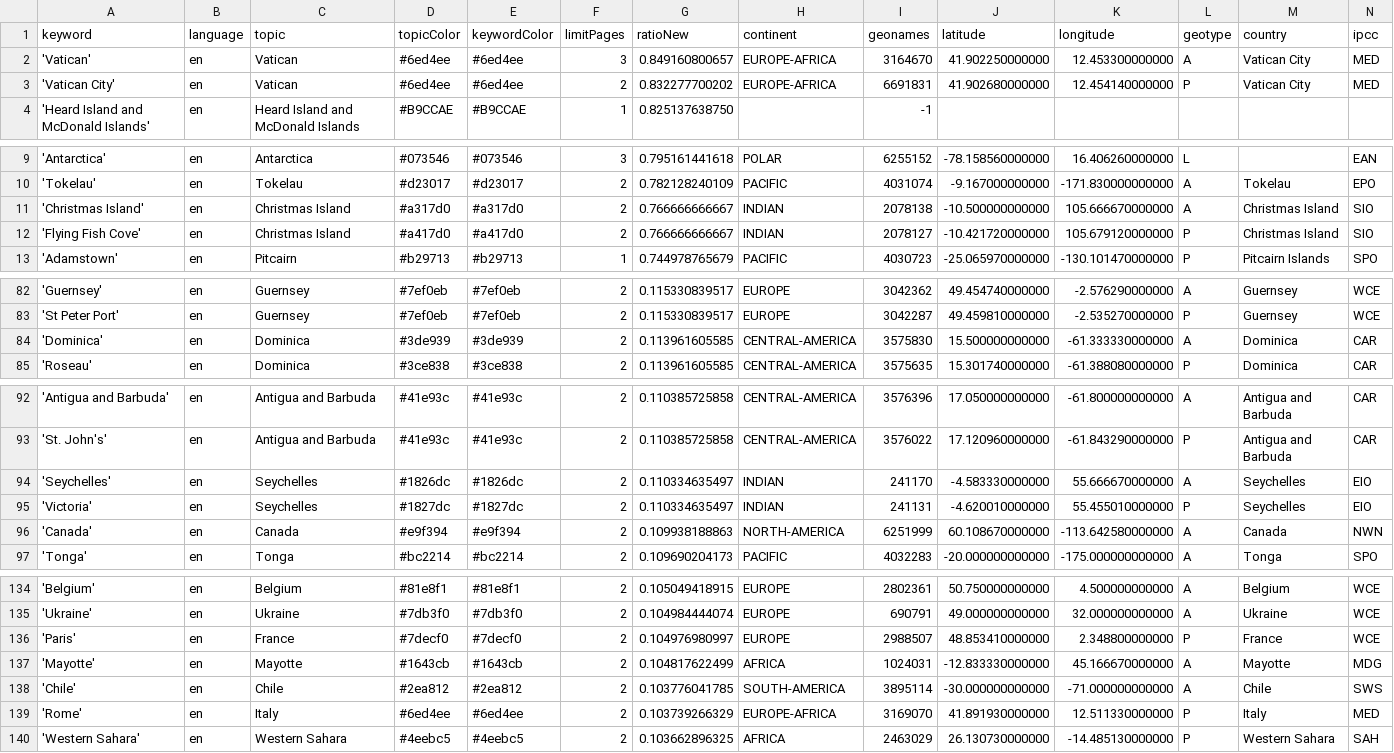
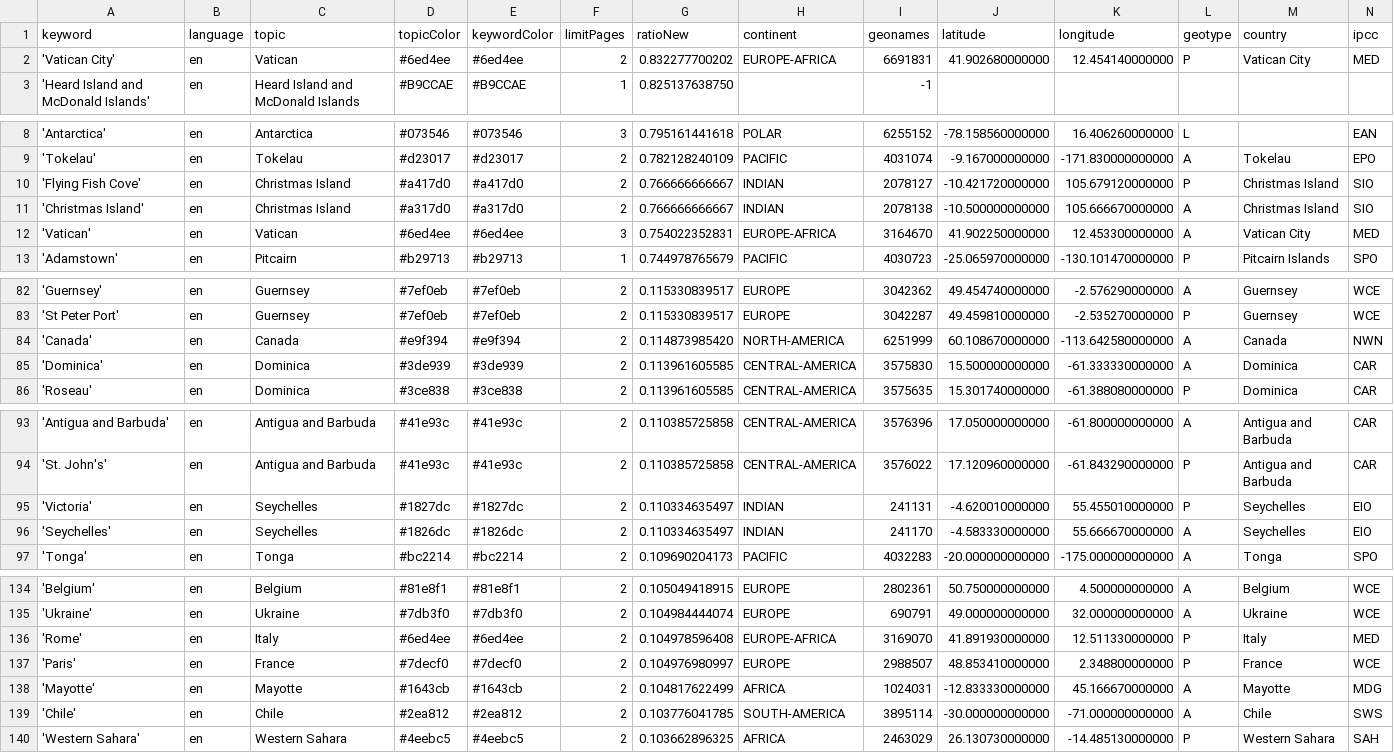
Before and after one commit to pg-ufr-news/locationWhisperer, a CSV file: keywords.csv, drawn as a sheet; only a part is shown, gaps mark what is left out.

```diff
--- a/keywords.csv
+++ b/keywords.csv
@@ -1,3 +1,2 @@
 keyword,language,topic,topicColor,keywordColor,limitPages,ratioNew,continent,geonames,latitude,longitude,geotype,country,ipcc
-'Vatican',en,Vatican,#6ed4ee,#6ed4ee,3,0.849160800657,EUROPE-AFRICA,3164670,41.902250000000,12.453300000000,A,Vatican City,MED
 'Vatican City',en,Vatican,#6ed4ee,#6ed4ee,2,0.832277700202,EUROPE-AFRICA,6691831,41.902680000000,12.454140000000,P,Vatican City,MED
@@ -10,4 +9,5 @@ keyword,language,topic,topicColor,keywordColor,limitPages,ratioNew,continent,geo
 'Tokelau',en,Tokelau,#d23017,#d23017,2,0.782128240109,PACIFIC,4031074,-9.167000000000,-171.830000000000,A,Tokelau,EPO
+'Flying Fish Cove',en,Christmas Island,#a417d0,#a417d0,2,0.766666666667,INDIAN,2078127,-10.421720000000,105.679120000000,P,Christmas Island,SIO
 'Christmas Island',en,Christmas Island,#a317d0,#a317d0,2,0.766666666667,INDIAN,2078138,-10.500000000000,105.666670000000,A,Christmas Island,SIO
-'Flying Fish Cove',en,Christmas Island,#a417d0,#a417d0,2,0.766666666667,INDIAN,2078127,-10.421720000000,105.679120000000,P,Christmas Island,SIO
+'Vatican',en,Vatican,#6ed4ee,#6ed4ee,3,0.754022352831,EUROPE-AFRICA,3164670,41.902250000000,12.453300000000,A,Vatican City,MED
 'Adamstown',en,Pitcairn,#b29713,#b29713,1,0.744978765679,PACIFIC,4030723,-25.065970000000,-130.101470000000,P,Pitcairn Islands,SPO
@@ -83,2 +83,3 @@ keyword,language,topic,topicColor,keywordColor,limitPages,ratioNew,continent,geo
 'St Peter Port',en,Guernsey,#7ef0eb,#7ef0eb,2,0.115330839517,EUROPE,3042287,49.459810000000,-2.535270000000,P,Guernsey,WCE
+'Canada',en,Canada,#e9f394,#e9f394,2,0.114873985420,NORTH-AMERICA,6251999,60.108670000000,-113.642580000000,A,Canada,NWN
 'Dominica',en,Dominica,#3de939,#3de939,2,0.113961605585,CENTRAL-AMERICA,3575830,15.500000000000,-61.333330000000,A,Dominica,CAR
@@ -93,5 +94,4 @@ keyword,language,topic,topicColor,keywordColor,limitPages,ratioNew,continent,geo
 'St. John's',en,Antigua and Barbuda,#41e93c,#41e93c,2,0.110385725858,CENTRAL-AMERICA,3576022,17.120960000000,-61.843290000000,P,Antigua and Barbuda,CAR
+'Victoria',en,Seychelles,#1827dc,#1827dc,2,0.110334635497,INDIAN,241131,-4.620010000000,55.455010000000,P,Seychelles,EIO
 'Seychelles',en,Seychelles,#1826dc,#1826dc,2,0.110334635497,INDIAN,241170,-4.583330000000,55.666670000000,A,Seychelles,EIO
-'Victoria',en,Seychelles,#1827dc,#1827dc,2,0.110334635497,INDIAN,241131,-4.620010000000,55.455010000000,P,Seychelles,EIO
-'Canada',en,Canada,#e9f394,#e9f394,2,0.109938188863,NORTH-AMERICA,6251999,60.108670000000,-113.642580000000,A,Canada,NWN
 'Tonga',en,Tonga,#bc2214,#bc2214,2,0.109690204173,PACIFIC,4032283,-20.000000000000,-175.000000000000,A,Tonga,SPO
@@ -135,2 +135,3 @@ keyword,language,topic,topicColor,keywordColor,limitPages,ratioNew,continent,geo
 'Ukraine',en,Ukraine,#7db3f0,#7db3f0,2,0.104984444074,EUROPE,690791,49.000000000000,32.000000000000,A,Ukraine,WCE
+'Rome',en,Italy,#6ed4ee,#6ed4ee,2,0.104978596408,EUROPE-AFRICA,3169070,41.891930000000,12.511330000000,P,Italy,MED
 'Paris',en,France,#7decf0,#7decf0,2,0.104976980997,EUROPE,2988507,48.853410000000,2.348800000000,P,France,WCE
@@ -138,3 +139,2 @@ keyword,language,topic,topicColor,keywordColor,limitPages,ratioNew,continent,geo
 'Chile',en,Chile,#2ea812,#2ea812,2,0.103776041785,SOUTH-AMERICA,3895114,-30.000000000000,-71.000000000000,A,Chile,SWS
-'Rome',en,Italy,#6ed4ee,#6ed4ee,2,0.103739266329,EUROPE-AFRICA,3169070,41.891930000000,12.511330000000,P,Italy,MED
 'Western Sahara',en,Western Sahara,#4eebc5,#4eebc5,2,0.103662896325,AFRICA,2463029,26.130730000000,-14.485130000000,P,Western Sahara,SAH
```
Also changed, not shown: csv/news_2025_10.csv, csv/news_2025_11.csv.
